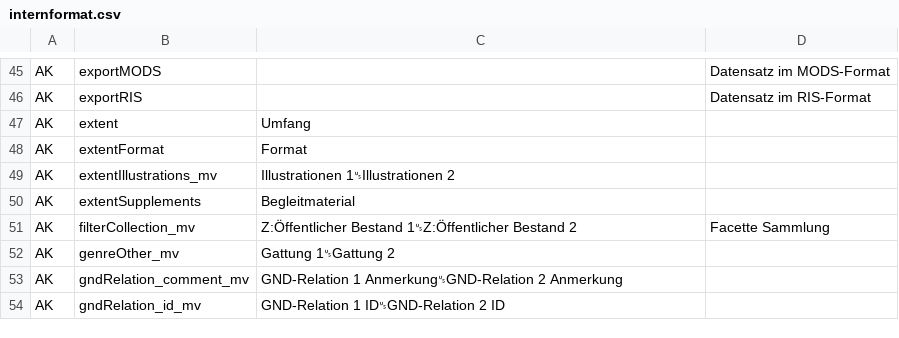
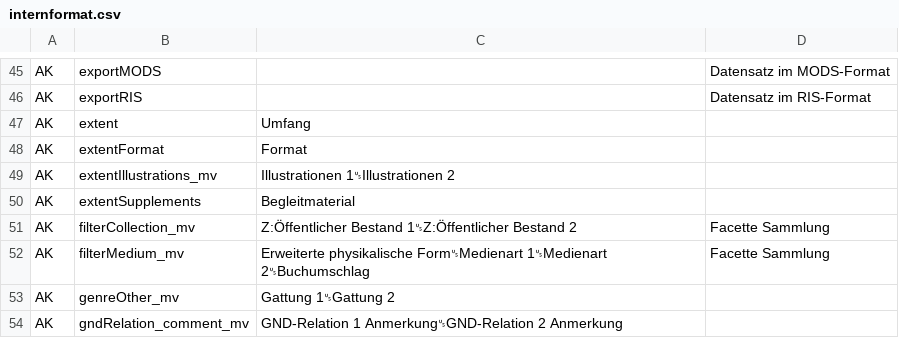
Before and after one commit to dla-marbach/dla-opac-transform, a CSV file: docs/internformat.csv, drawn as a sheet; only a part is shown, gaps mark what is left out; the shorter side is filled out with more unchanged rows.

Commit message:
filterMedium_mv im Schema

```diff
--- a/docs/internformat.csv
+++ b/docs/internformat.csv
@@ -51,2 +51,3 @@ AK,extentSupplements,Begleitmaterial,
 AK,filterCollection_mv,Z:Öffentlicher Bestand 1␟Z:Öffentlicher Bestand 2,Facette Sammlung
+AK,filterMedium_mv,Erweiterte physikalische Form␟Medienart 1␟Medienart 2␟Buchumschlag,Facette Sammlung
 AK,genreOther_mv,Gattung 1␟Gattung 2,
```
Also changed, not shown: example/output/ak.tsv, 5 other files.
